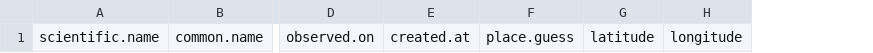
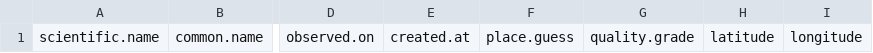
Before and after one commit to Kylelima21/npf_cb_project, a CSV file: email_alerts/outputs/invasive_pestslist.csv, drawn as a sheet; only a part is shown, gaps mark what is left out; the diff names each change by its address in the sheet, - before the commit and + after, or states it on an @@ line.

```diff
--- a/email_alerts/outputs/invasive_pestslist.csv
+++ b/email_alerts/outputs/invasive_pestslist.csv
+column G, row 1: quality.grade
```
Also changed, not shown: app2/www/datasets/summary_10random.csv, app2/www/datasets/the_data.csv, 31 other files.
